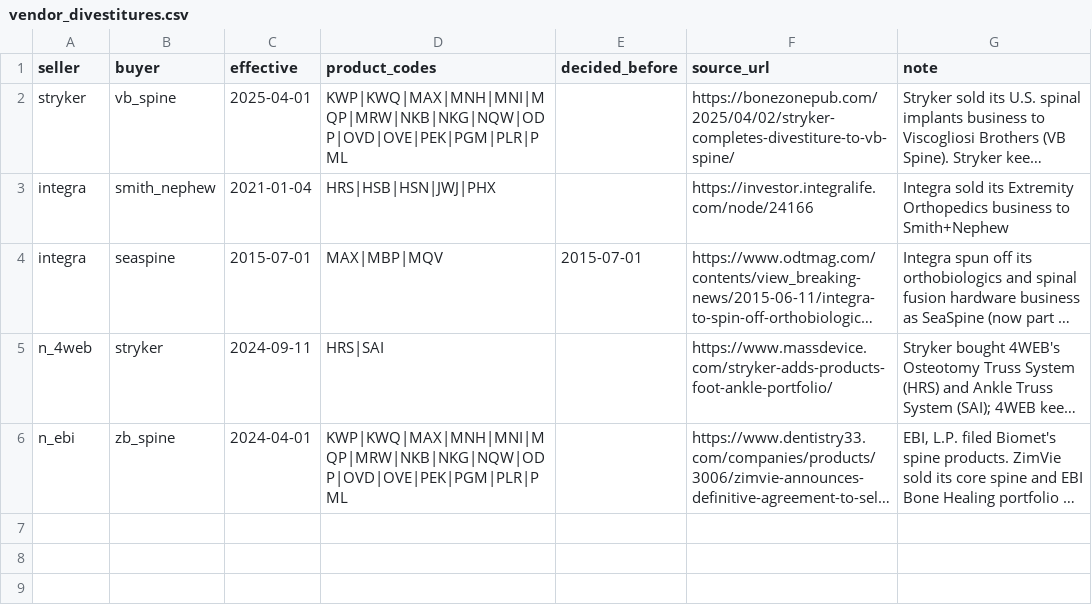
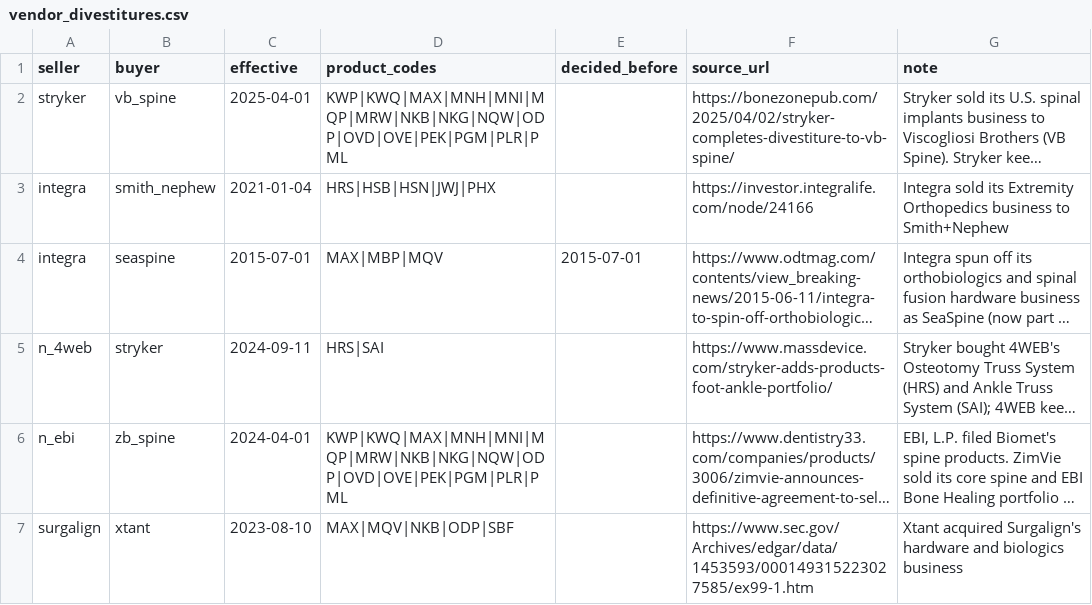
Before and after one commit to asherbreverman/orthoparity-data, a CSV file: reference/vendor_divestitures.csv, drawn as a sheet; long unchanged cells end in …; the diff names each change by its address in the sheet, - before the commit and + after, or states it on an @@ line.

```diff
--- a/reference/vendor_divestitures.csv
+++ b/reference/vendor_divestitures.csv
+row 7: surgalign | xtant | 2023-08-10 | MAX|MQV|NKB|ODP|SBF |  | https://www.sec.gov/Archives/edgar/data/1453593/000149315223027585/ex99-1.htm | Xtant acquired Surgalign's hardware and biologics business
```
Also changed, not shown: reference/procedure_devices.csv, reference/vendor_families.csv, 5 other files.
